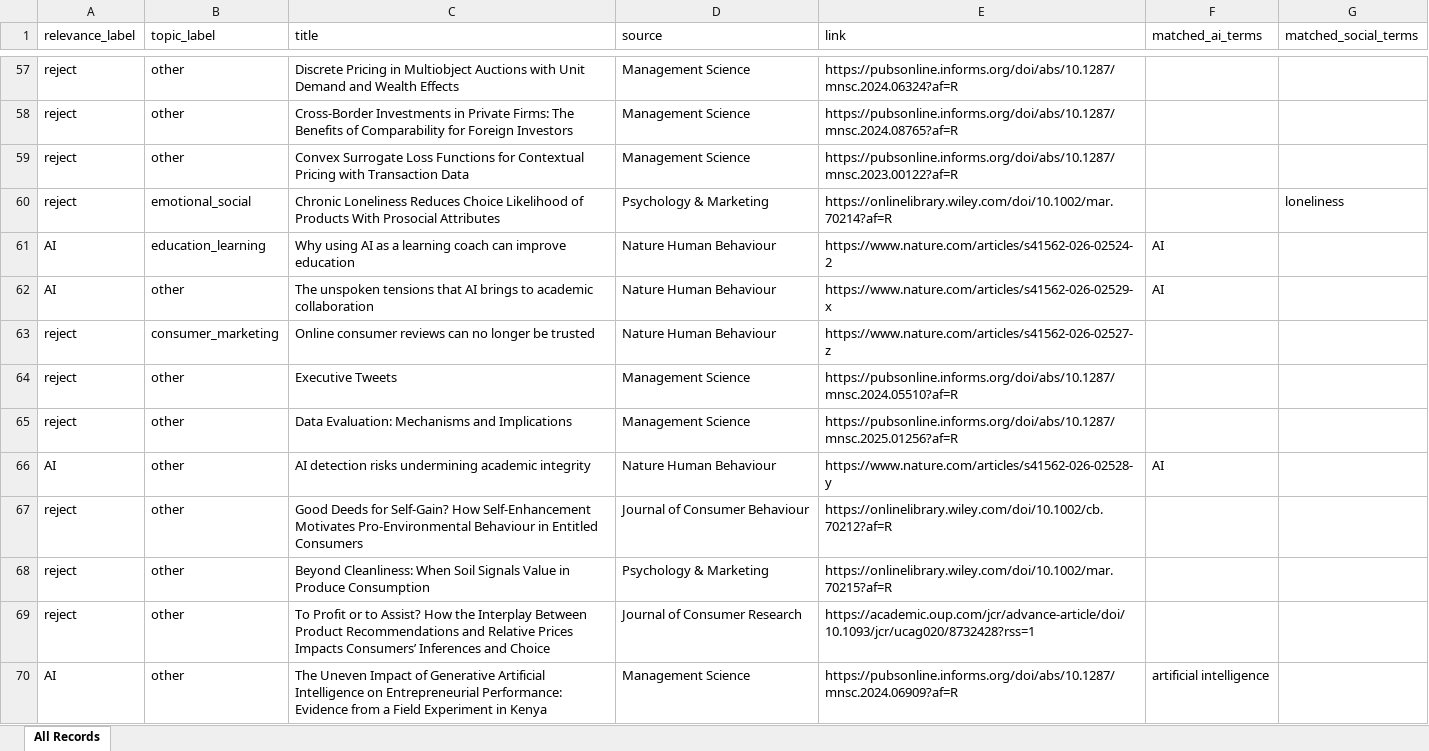
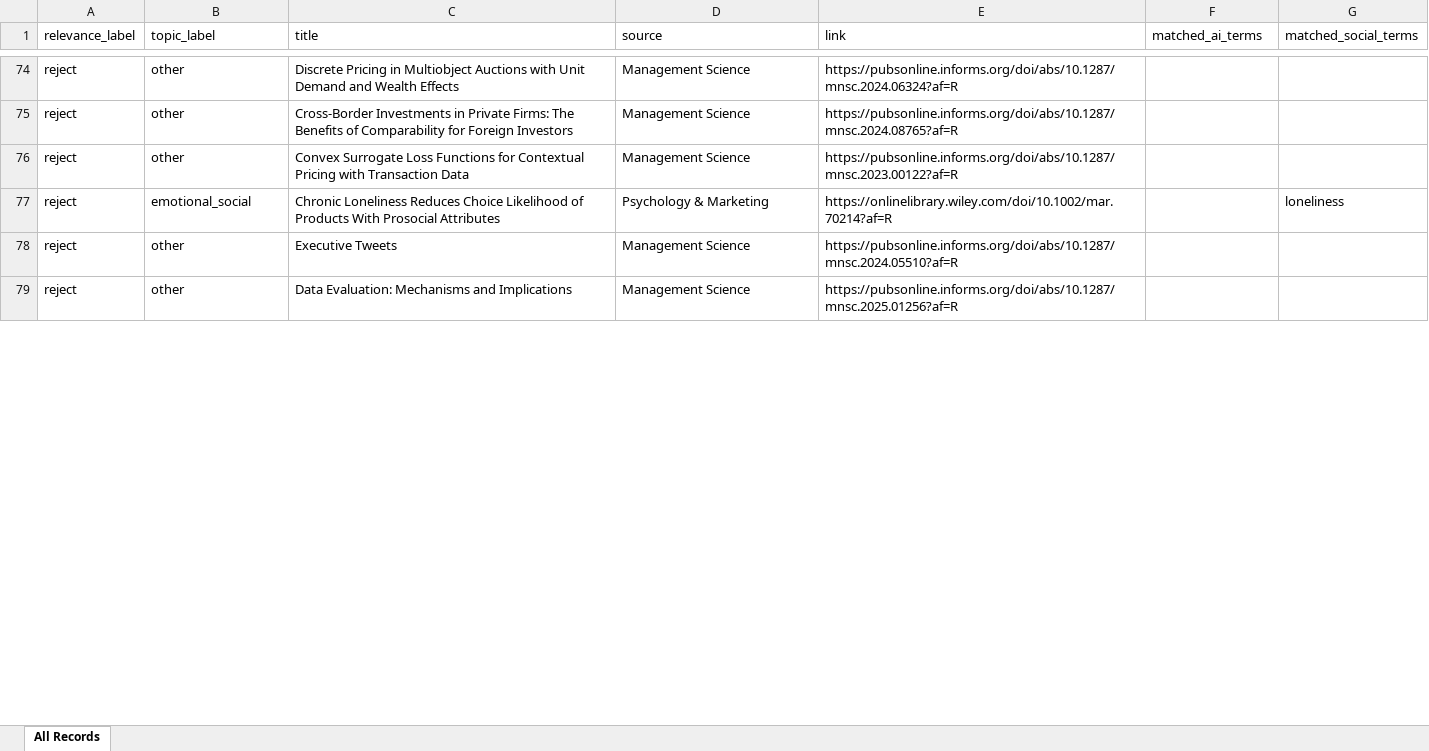
Before and after one commit to ChristineLiu0408/paper-daily, an Excel workbook: web/reports/weekly-applied-ai-journal-watch/2026-07-19_all.xlsx, sheet All Records, drawn as a sheet; only a part is shown, gaps mark what is left out; values as stored, in another font and other column widths than the file's, no borders; removed rows and columns are numbered as before the commit, all else as after; the diff covers the shown part only; the diff names each change by its address in the sheet, - before the commit and + after, or states it on an @@ line.

```diff
--- a/web/reports/weekly-applied-ai-journal-watch/2026-07-19_all.xlsx (sheet All Records)
+++ b/web/reports/weekly-applied-ai-journal-watch/2026-07-19_all.xlsx (sheet All Records)
-row 61: AI | education_learning | Why using AI as a learning coach can improve education | Nature Human Behaviour | https://www.nature.com/articles/s41562-026-02524-2 | AI
-row 62: AI | other | The unspoken tensions that AI brings to academic collaboration | Nature Human Behaviour | https://www.nature.com/articles/s41562-026-02529-x | AI
-row 63: reject | consumer_marketing | Online consumer reviews can no longer be trusted | Nature Human Behaviour | https://www.nature.com/articles/s41562-026-02527-z
-row 66: AI | other | AI detection risks undermining academic integrity | Nature Human Behaviour | https://www.nature.com/articles/s41562-026-02528-y | AI
-row 67: reject | other | Good Deeds for Self‐Gain? How Self‐Enhancement Motivates Pro‐Environmental Behaviour in Entitled Consumers | Journal of Consumer Behaviour | https://onlinelibrary.wiley.com/doi/10.1002/cb.70212?af=R
-row 68: reject | other | Beyond Cleanliness: When Soil Signals Value in Produce Consumption | Psychology & Marketing | https://onlinelibrary.wiley.com/doi/10.1002/mar.70215?af=R
-row 69: reject | other | To Profit or to Assist? How the Interplay Between Product Recommendations and Relative Prices Impacts Consumers’ Inferences and Choice | Journal of Consumer Research | https://academic.oup.com/jcr/advance-article/doi/10.1093/jcr/ucag020/8732428?rss=1
-row 70: AI | other | The Uneven Impact of Generative Artificial Intelligence on Entrepreneurial Performance: Evidence from a Field Experiment in Kenya | Management Science | https://pubsonline.informs.org/doi/abs/10.1287/mnsc.2024.06909?af=R | artificial intelligence
```
Also changed, not shown: 19 added rows and 201 removed rows elsewhere in this sheet, 3 other files.
